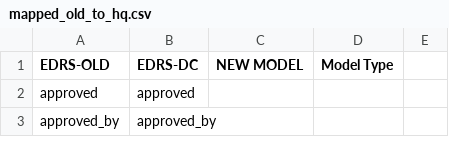
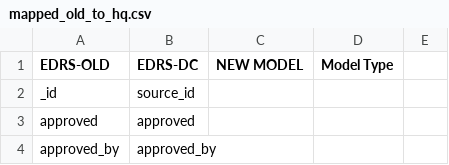
Before and after one commit to HISMalawi/edrs_dc, a CSV file: bin/scripts/migration/mapped_old_to_hq.csv, drawn as a sheet; only a part is shown.

Commit message:
modified the  migration_script

```diff
--- a/bin/scripts/migration/mapped_old_to_hq.csv
+++ b/bin/scripts/migration/mapped_old_to_hq.csv
@@ -1,2 +1,3 @@
 EDRS-OLD,EDRS-DC,NEW MODEL,Model Type,
+_id,source_id,,,
 approved,approved,,,
```
Also changed, not shown: 1 other file.
